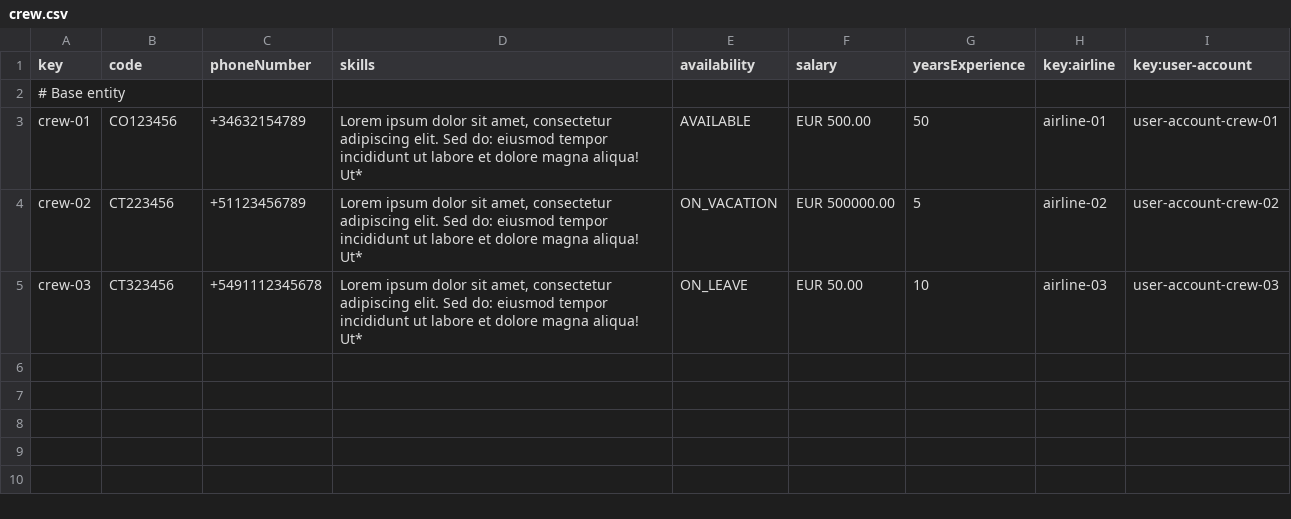
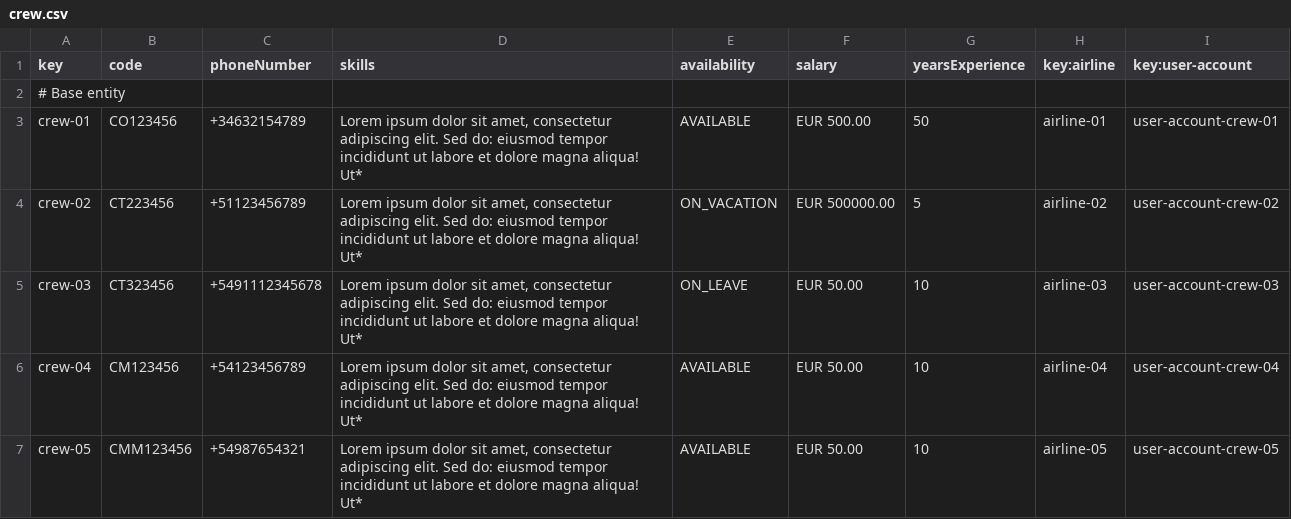
Before and after one commit to DP2-C1-055/Acme-ANS-C2, a CSV file: src/main/resources/WEB-INF/data/sample-02/crew.csv, drawn as a sheet; the diff names each change by its address in the sheet, - before the commit and + after, or states it on an @@ line.

```diff
--- a/src/main/resources/WEB-INF/data/sample-02/crew.csv
+++ b/src/main/resources/WEB-INF/data/sample-02/crew.csv
+row 6: crew-04 | CM123456 | +54123456789 | Lorem ipsum dolor sit amet, consectetur adipiscing elit. Sed do: eiusmod tempor incididunt ut labore et dolore magna aliqua! Ut* | AVAILABLE | EUR 50.00 | 10 | airline-04 | user-account-crew-04
+row 7: crew-05 | CMM123456 | +54987654321 | Lorem ipsum dolor sit amet, consectetur adipiscing elit. Sed do: eiusmod tempor incididunt ut labore et dolore magna aliqua! Ut* | AVAILABLE | EUR 50.00 | 10 | airline-05 | user-account-crew-05
```
Also changed, not shown: src/main/resources/WEB-INF/data/sample-02/user-account.csv, 10 other files.
